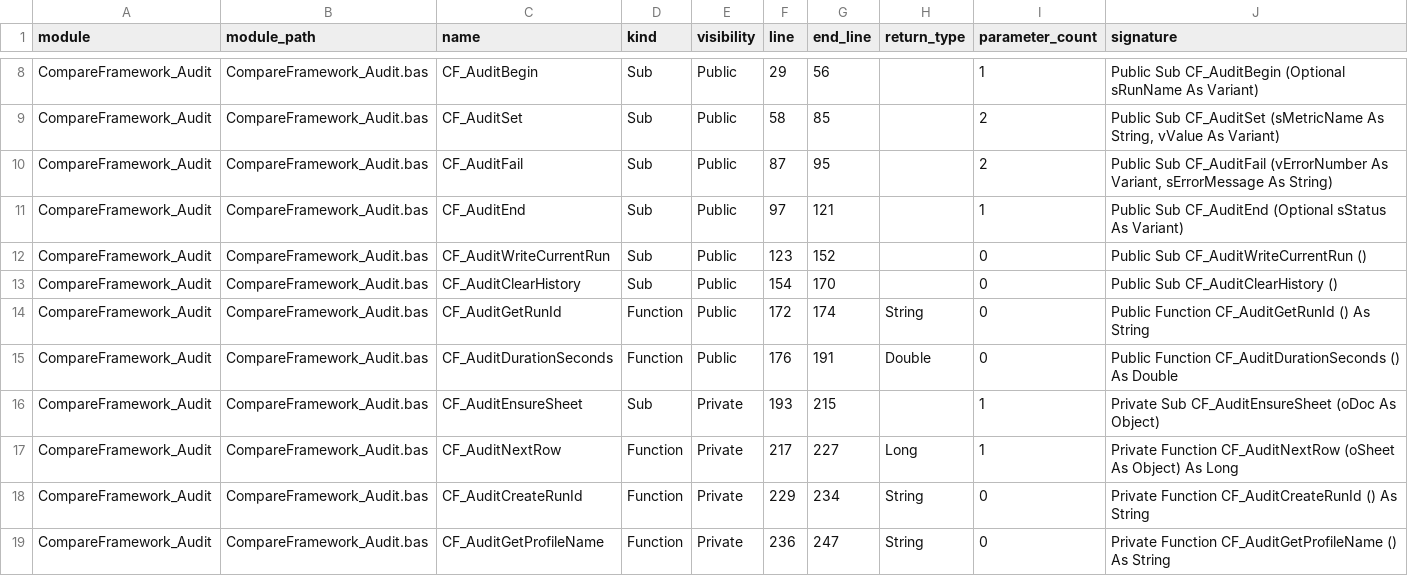
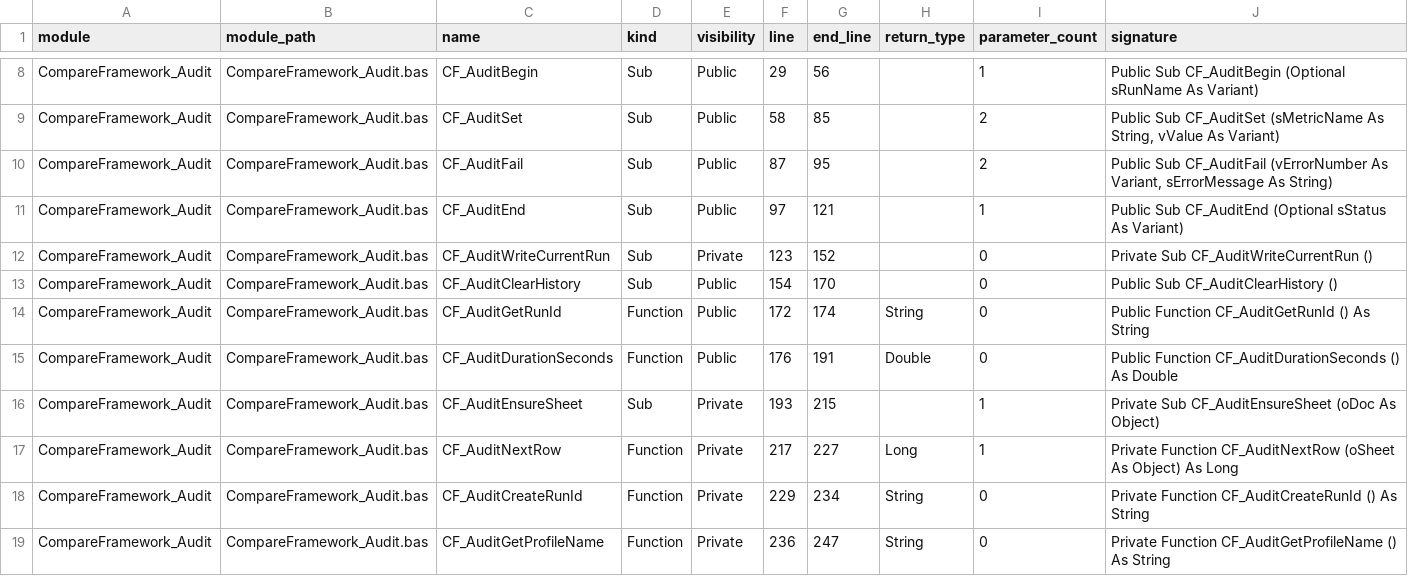
Before and after one commit to sduh/CompareFramework, a CSV file: build/architecture/procedures.csv, drawn as a sheet; only a part is shown, gaps mark what is left out.

```diff
--- a/build/architecture/procedures.csv
+++ b/build/architecture/procedures.csv
@@ -11,3 +11,3 @@ CompareFramework_Audit,CompareFramework_Audit.bas,CF_AuditFail,Sub,Public,87,95,
 CompareFramework_Audit,CompareFramework_Audit.bas,CF_AuditEnd,Sub,Public,97,121,,1,Public Sub CF_AuditEnd (Optional sStatus As Variant)
-CompareFramework_Audit,CompareFramework_Audit.bas,CF_AuditWriteCurrentRun,Sub,Public,123,152,,0,Public Sub CF_AuditWriteCurrentRun ()
+CompareFramework_Audit,CompareFramework_Audit.bas,CF_AuditWriteCurrentRun,Sub,Private,123,152,,0,Private Sub CF_AuditWriteCurrentRun ()
 CompareFramework_Audit,CompareFramework_Audit.bas,CF_AuditClearHistory,Sub,Public,154,170,,0,Public Sub CF_AuditClearHistory ()
```
Also changed, not shown: build/architecture/modules.csv, build/architecture/privatization_candidates.csv, 13 other files.
